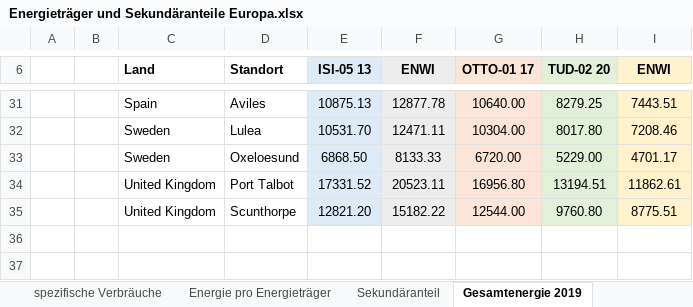
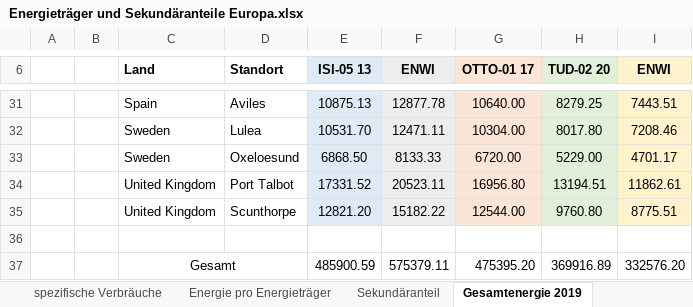
Before and after one commit to agrobe-ffe/test2, an Excel workbook: Energieträger und Sekundäranteile Europa.xlsx, sheet Gesamtenergie 2019, drawn as a sheet; only a part is shown, gaps mark what is left out; values as stored, in another font and other column widths than the file's, no borders; the diff names each change by its address in the sheet, - before the commit and + after, or states it on an @@ line.

```diff
--- a/Energieträger und Sekundäranteile Europa.xlsx (sheet Gesamtenergie 2019)
+++ b/Energieträger und Sekundäranteile Europa.xlsx (sheet Gesamtenergie 2019)
+row 36: (empty)
+row 37:  |  | Gesamt |  | 485900.59 | 575379.11 | 475395.20 | 369916.89 | 332576.20
```
Also changed, not shown: sheet Verbrauch je Träger 2050 var., sheet Verbrauch je Träger 2019, other sheet tabs, formulas that keep their value.
